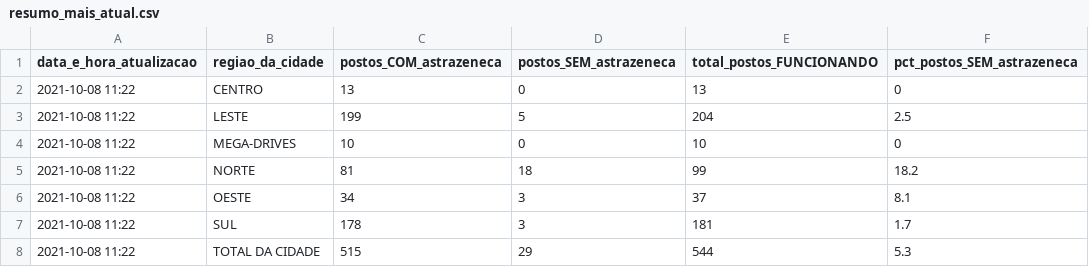
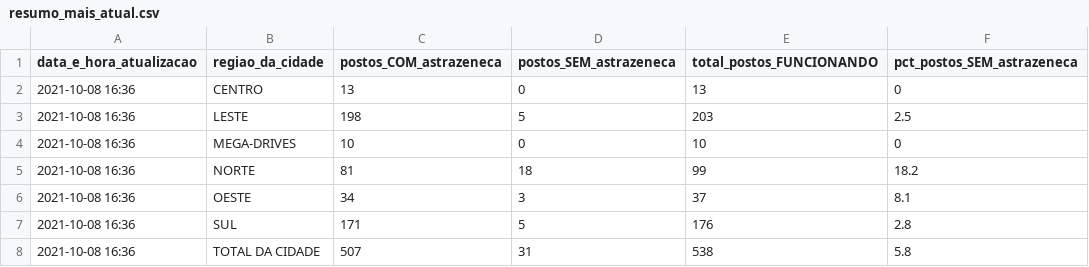
Before and after one commit to anacarolinamoreno/filometro, a CSV file: dados/resumo_mais_atual.csv, drawn as a sheet.

Commit message:
Coleta dos dados: 08/10 - 16h36

```diff
--- a/dados/resumo_mais_atual.csv
+++ b/dados/resumo_mais_atual.csv
@@ -1,8 +1,8 @@
 "data_e_hora_atualizacao","regiao_da_cidade","postos_COM_astrazeneca","postos_SEM_astrazeneca","total_postos_FUNCIONANDO","pct_postos_SEM_astrazeneca"
-"2021-10-08 11:22","CENTRO",13,0,13,0
-"2021-10-08 11:22","LESTE",199,5,204,2.5
-"2021-10-08 11:22","MEGA-DRIVES",10,0,10,0
-"2021-10-08 11:22","NORTE",81,18,99,18.2
-"2021-10-08 11:22","OESTE",34,3,37,8.1
-"2021-10-08 11:22","SUL",178,3,181,1.7
-"2021-10-08 11:22","TOTAL DA CIDADE",515,29,544,5.3
+"2021-10-08 16:36","CENTRO",13,0,13,0
+"2021-10-08 16:36","LESTE",198,5,203,2.5
+"2021-10-08 16:36","MEGA-DRIVES",10,0,10,0
+"2021-10-08 16:36","NORTE",81,18,99,18.2
+"2021-10-08 16:36","OESTE",34,3,37,8.1
+"2021-10-08 16:36","SUL",171,5,176,2.8
+"2021-10-08 16:36","TOTAL DA CIDADE",507,31,538,5.8
```
